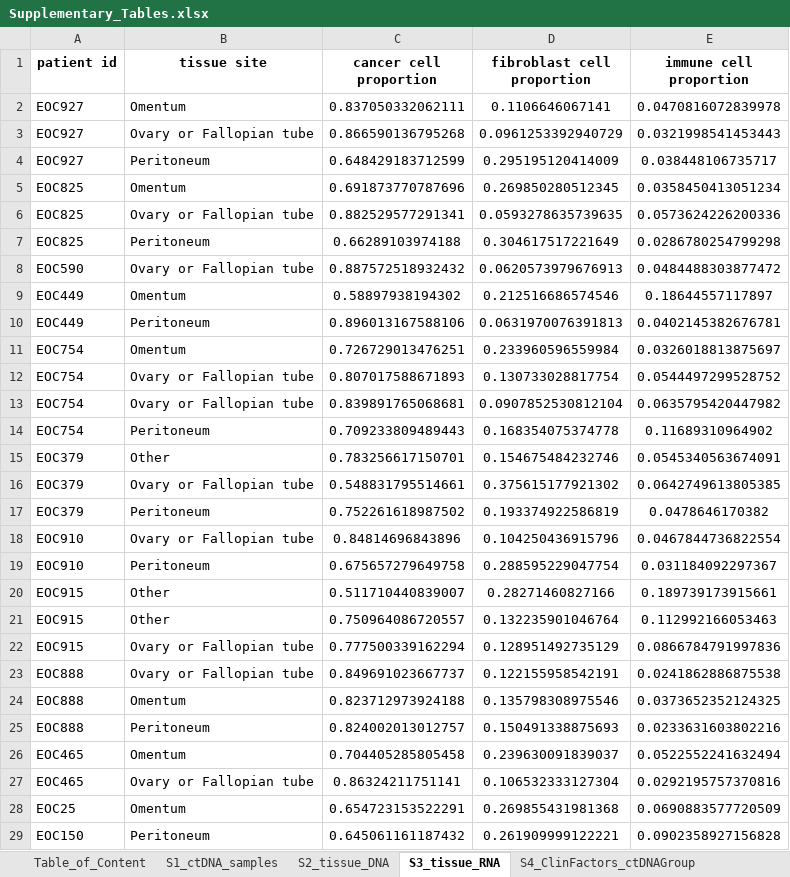
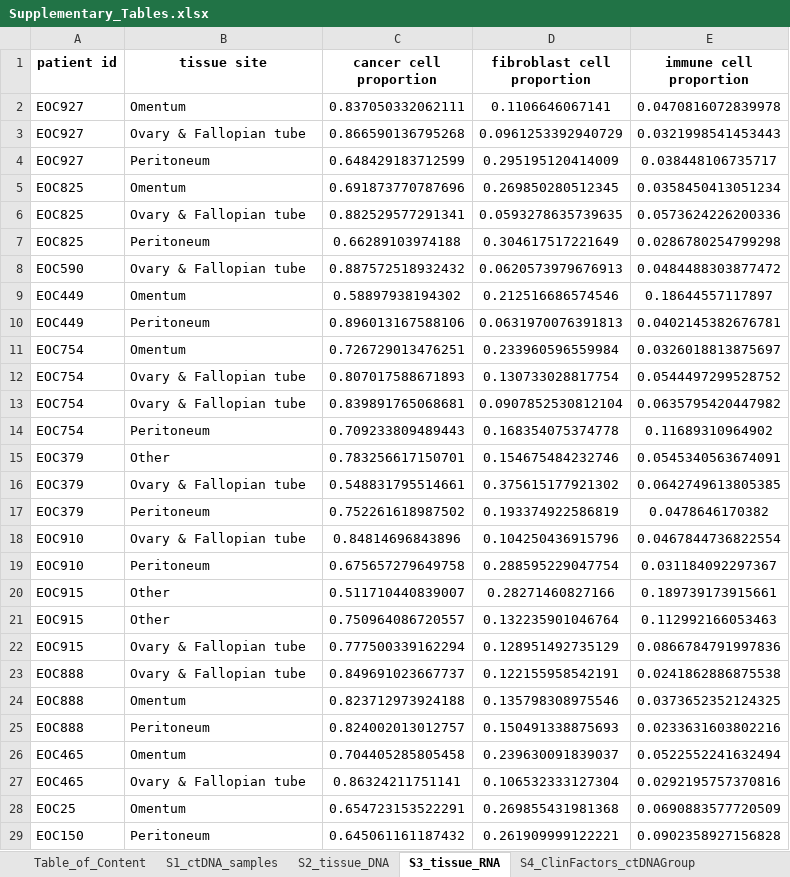
Before and after one commit to maitnnguyen/ctDNArelease_Omics_Integration, an Excel workbook: Journal_Submission/data/Supplementary_Tables.xlsx, sheet S3_tissue_RNA, drawn as a sheet; only a part is shown; values as stored, in another font and other column widths than the file's, no borders; the diff covers the shown part only; the diff names each change by its address in the sheet, - before the commit and + after, or states it on an @@ line.

```diff
--- a/Journal_Submission/data/Supplementary_Tables.xlsx (sheet S3_tissue_RNA)
+++ b/Journal_Submission/data/Supplementary_Tables.xlsx (sheet S3_tissue_RNA)
-B3 (tissue site): Ovary or Fallopian tube
+B3 (tissue site): Ovary & Fallopian tube
-B6 (tissue site): Ovary or Fallopian tube
+B6 (tissue site): Ovary & Fallopian tube
-B8 (tissue site): Ovary or Fallopian tube
+B8 (tissue site): Ovary & Fallopian tube
-B12:B13 (tissue site): Ovary or Fallopian tube
+B12:B13 (tissue site): Ovary & Fallopian tube
-B16 (tissue site): Ovary or Fallopian tube
+B16 (tissue site): Ovary & Fallopian tube
-B18 (tissue site): Ovary or Fallopian tube
+B18 (tissue site): Ovary & Fallopian tube
-B22:B23 (tissue site): Ovary or Fallopian tube
+B22:B23 (tissue site): Ovary & Fallopian tube
-B27 (tissue site): Ovary or Fallopian tube
+B27 (tissue site): Ovary & Fallopian tube
```
Also changed, not shown: 80 edited cells elsewhere in this sheet, sheet S7_DEG_high_low, sheet S2_tissue_DNA, sheet S8_DEG_med_low, sheet S9_DEG_high_med, sheet S5_ANOVA_analysis, sheet S4_ClinFactors_ctDNAGroup, 3 more sheets, other sheet tabs, formulas that keep their value.
